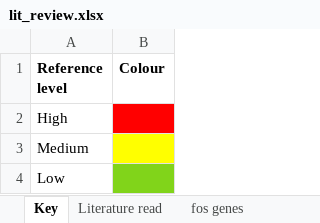
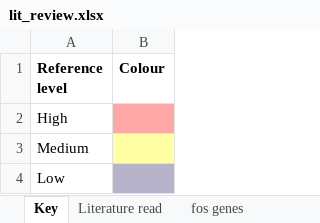
Before and after one commit to IanaAmke/fos_res_kleb, an Excel workbook: data/lit_review.xlsx, sheet Key, drawn as a sheet; values as stored, in another font and other column widths than the file's, no borders; the diff names each change by its address in the sheet, - before the commit and + after, or states it on an @@ line.

```diff
--- a/data/lit_review.xlsx (sheet Key)
+++ b/data/lit_review.xlsx (sheet Key)
-B2 fill: #FF0000
+B2 fill: #FFA6A6
-B3 fill: #FFFF00
+B3 fill: #FFFFA6
-B4 fill: #81D41A
+B4 fill: #B7B3CA
```
Also changed, not shown: sheet Literature read.
